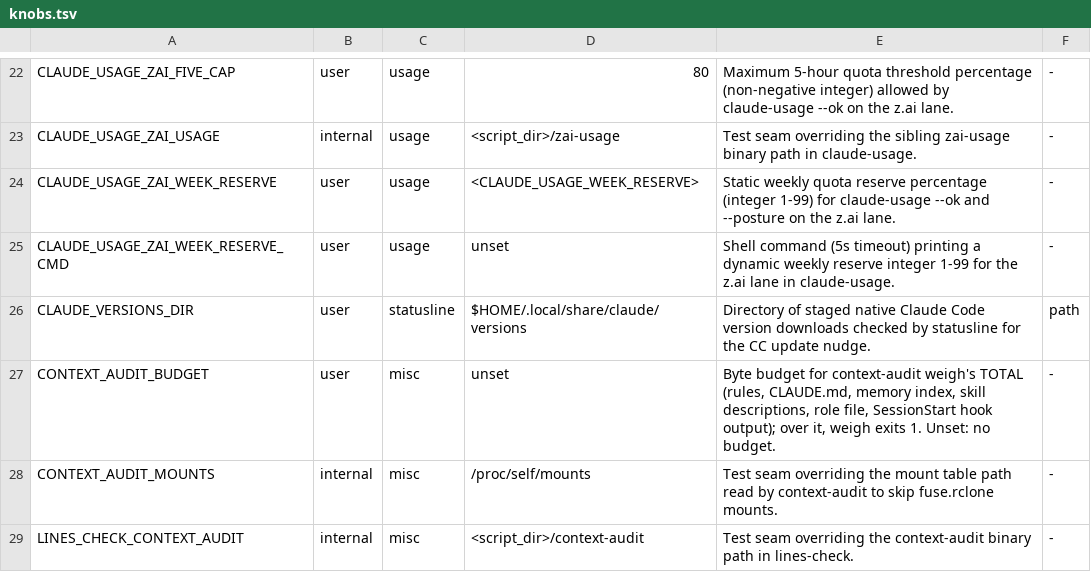
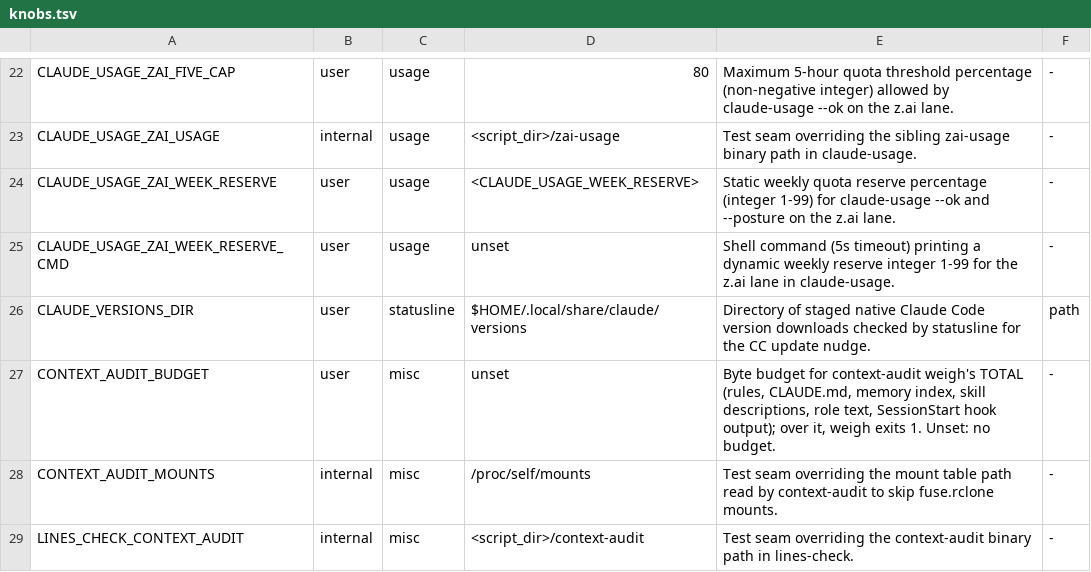
Before and after one commit to lbds137/seyag, a TSV file: plugins/seyag/config/knobs.tsv, drawn as a sheet; only a part is shown, gaps mark what is left out.

```diff
--- a/plugins/seyag/config/knobs.tsv
+++ b/plugins/seyag/config/knobs.tsv
@@ -26,3 +26,3 @@ CLAUDE_USAGE_ZAI_WEEK_RESERVE_CMD	user	usage	unset	Shell command (5s timeout) pr
 CLAUDE_VERSIONS_DIR	user	statusline	$HOME/.local/share/claude/versions	Directory of staged native Claude Code version downloads checked by statusline for the CC update nudge.	path
-CONTEXT_AUDIT_BUDGET	user	misc	unset	Byte budget for context-audit weigh's TOTAL (rules, CLAUDE.md, memory index, skill descriptions, role file, SessionStart hook output); over it, weigh exits 1. Unset: no budget.	-
+CONTEXT_AUDIT_BUDGET	user	misc	unset	Byte budget for context-audit weigh's TOTAL (rules, CLAUDE.md, memory index, skill descriptions, role text, SessionStart hook output); over it, weigh exits 1. Unset: no budget.	-
 CONTEXT_AUDIT_MOUNTS	internal	misc	/proc/self/mounts	Test seam overriding the mount table path read by context-audit to skip fuse.rclone mounts.	-
```
Also changed, not shown: 2 other files.
